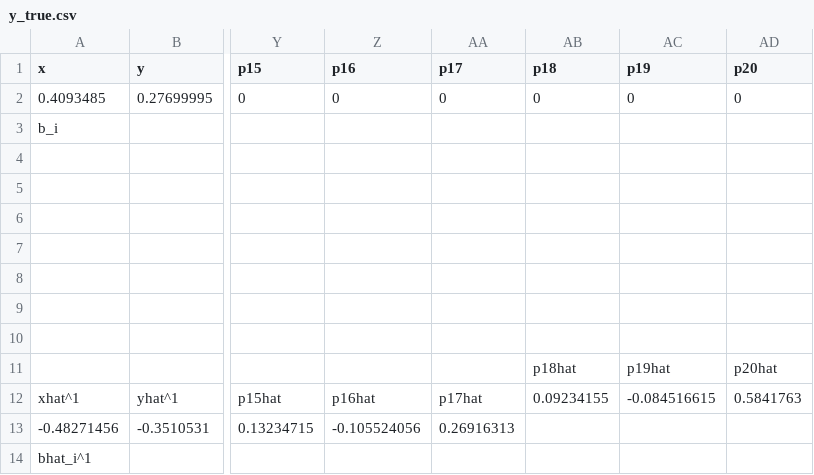
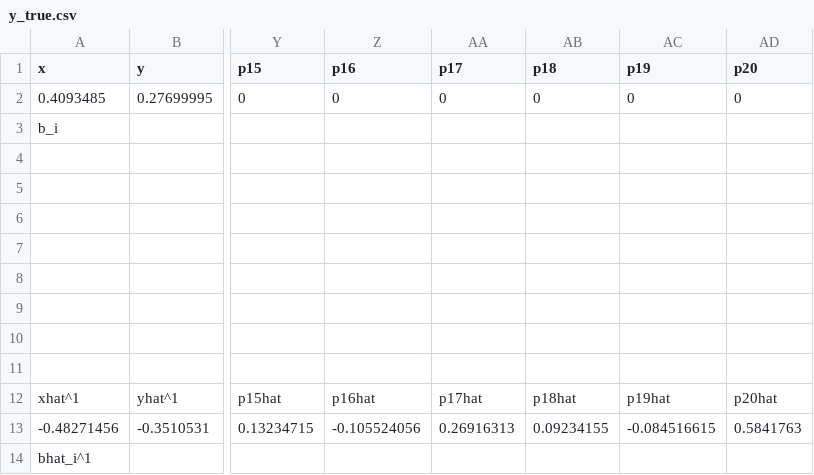
Before and after one commit to gao-hongnan/YOLOv1-pytorch, a CSV file: y_true.csv, drawn as a sheet; only a part is shown, gaps mark what is left out; rows hold the shown columns only; the diff names each change by its address in the sheet, - before the commit and + after, or states it on an @@ line.

```diff
--- a/y_true.csv
+++ b/y_true.csv
-row 11:  |  |  |  |  | p18hat | p19hat | p20hat
+row 11: (empty)
-AB12 (p18): 0.09234155
+AB12 (p18): p18hat
-AC12 (p19): -0.084516615
+AC12 (p19): p19hat
-AD12 (p20): 0.5841763
+AD12 (p20): p20hat
-AB13 (p18): (empty)
+AB13 (p18): 0.09234155
-AC13 (p19): (empty)
+AC13 (p19): -0.084516615
-AD13 (p20): (empty)
+AD13 (p20): 0.5841763
```
Also changed, not shown: 4 other files.
